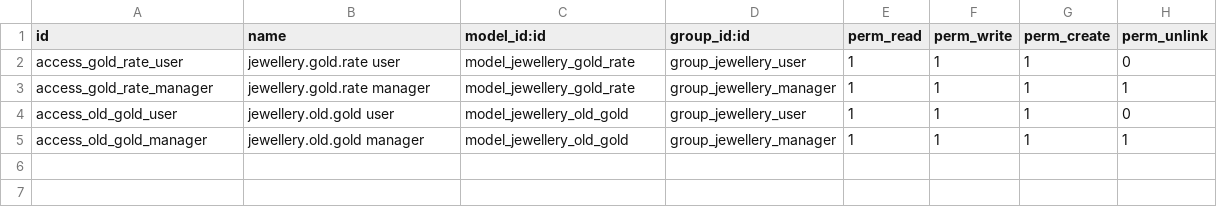
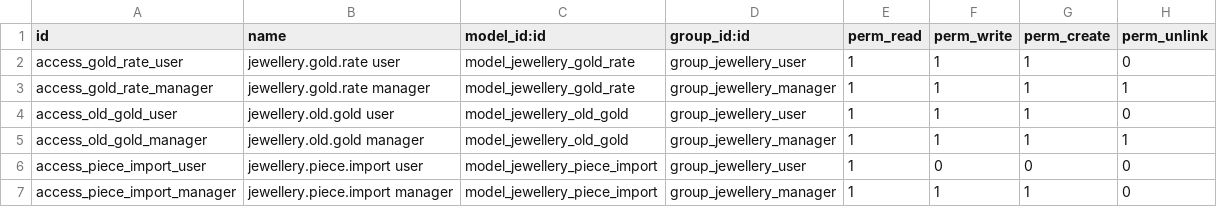
Before and after one commit to Core2Plus-odoo/Mumtaz, a CSV file: addons/mumtaz_jewellery/security/ir.model.access.csv, drawn as a sheet.

```diff
--- a/addons/mumtaz_jewellery/security/ir.model.access.csv
+++ b/addons/mumtaz_jewellery/security/ir.model.access.csv
@@ -5 +5,3 @@ access_old_gold_user,jewellery.old.gold user,model_jewellery_old_gold,group_jewe
 access_old_gold_manager,jewellery.old.gold manager,model_jewellery_old_gold,group_jewellery_manager,1,1,1,1
+access_piece_import_user,jewellery.piece.import user,model_jewellery_piece_import,group_jewellery_user,1,0,0,0
+access_piece_import_manager,jewellery.piece.import manager,model_jewellery_piece_import,group_jewellery_manager,1,1,1,0
```
Also changed, not shown: 22 other files.
